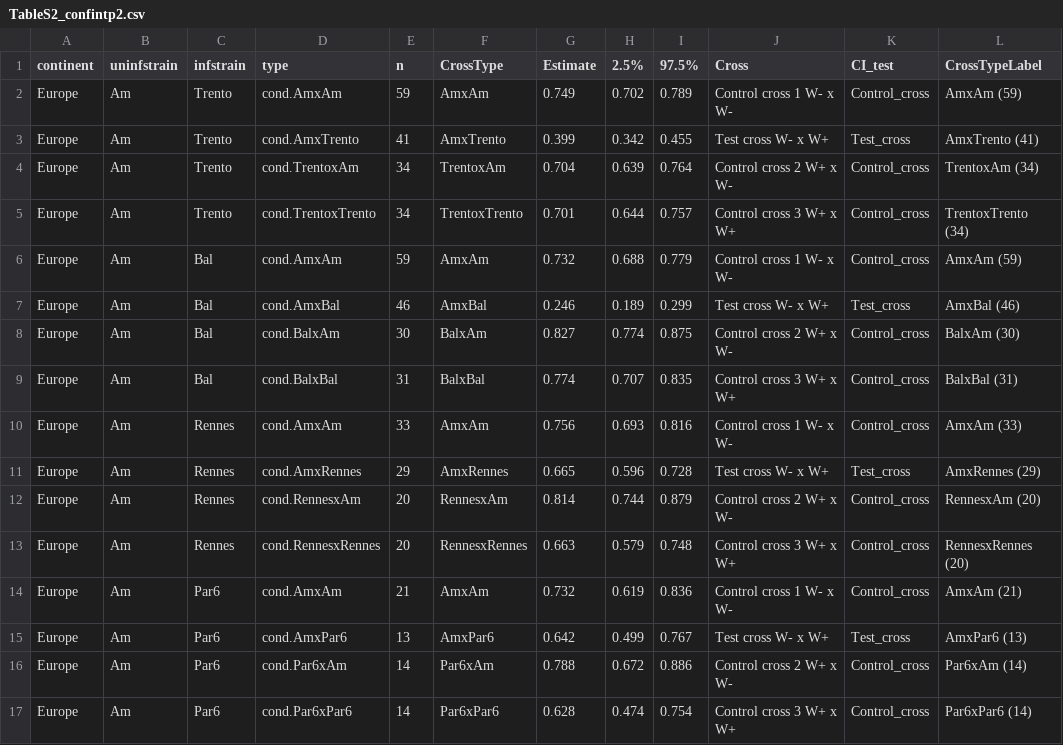
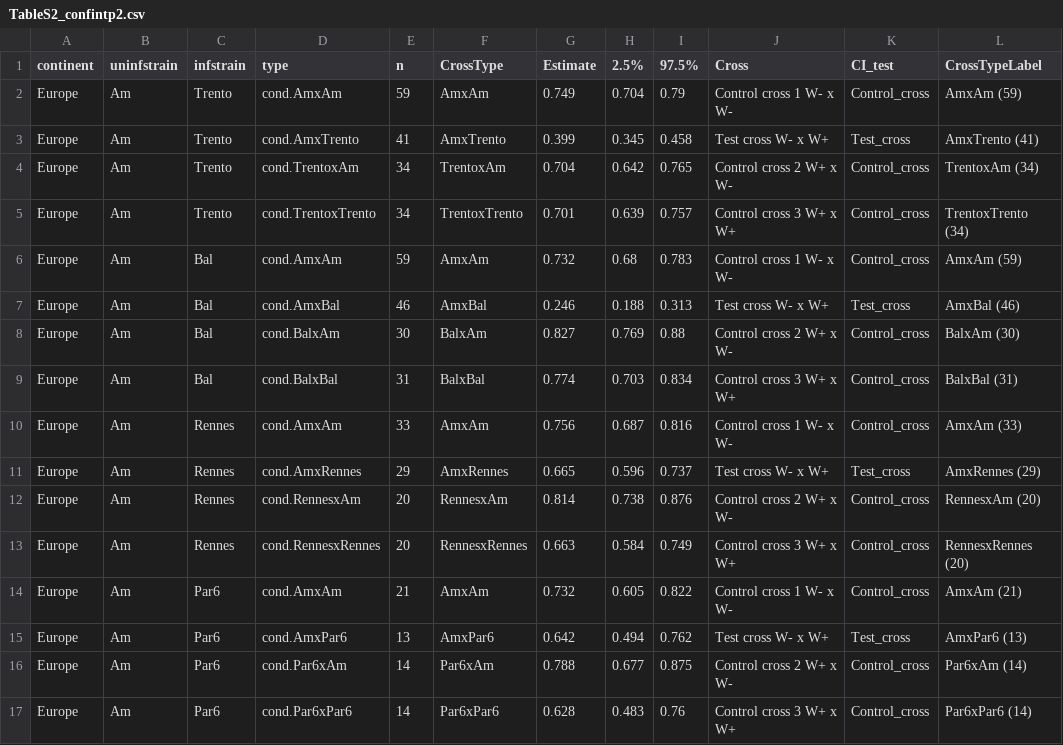
Before and after one commit to luchiksveta05/Y2025.Wolbachia.CI, a CSV file: data/derived_data/TableS2_confintp2.csv, drawn as a sheet.

```diff
--- a/data/derived_data/TableS2_confintp2.csv
+++ b/data/derived_data/TableS2_confintp2.csv
@@ -1,17 +1,17 @@
 "continent";"uninfstrain";"infstrain";"type";"n";"CrossType";"Estimate";"2.5%";"97.5%";"Cross";"CI_test";"CrossTypeLabel"
-"Europe";"Am";"Trento";"cond.AmxAm";59;"AmxAm";0.749;0.702;0.789;"Control cross 1 W- x W-";"Control_cross";"AmxAm (59)"
-"Europe";"Am";"Trento";"cond.AmxTrento";41;"AmxTrento";0.399;0.342;0.455;"Test cross W- x W+";"Test_cross";"AmxTrento (41)"
-"Europe";"Am";"Trento";"cond.TrentoxAm";34;"TrentoxAm";0.704;0.639;0.764;"Control cross 2 W+ x W-";"Control_cross";"TrentoxAm (34)"
-"Europe";"Am";"Trento";"cond.TrentoxTrento";34;"TrentoxTrento";0.701;0.644;0.757;"Control cross 3 W+ x W+";"Control_cross";"TrentoxTrento (34)"
-"Europe";"Am";"Bal";"cond.AmxAm";59;"AmxAm";0.732;0.688;0.779;"Control cross 1 W- x W-";"Control_cross";"AmxAm (59)"
-"Europe";"Am";"Bal";"cond.AmxBal";46;"AmxBal";0.246;0.189;0.299;"Test cross W- x W+";"Test_cross";"AmxBal (46)"
-"Europe";"Am";"Bal";"cond.BalxAm";30;"BalxAm";0.827;0.774;0.875;"Control cross 2 W+ x W-";"Control_cross";"BalxAm (30)"
-"Europe";"Am";"Bal";"cond.BalxBal";31;"BalxBal";0.774;0.707;0.835;"Control cross 3 W+ x W+";"Control_cross";"BalxBal (31)"
-"Europe";"Am";"Rennes";"cond.AmxAm";33;"AmxAm";0.756;0.693;0.816;"Control cross 1 W- x W-";"Control_cross";"AmxAm (33)"
-"Europe";"Am";"Rennes";"cond.AmxRennes";29;"AmxRennes";0.665;0.596;0.728;"Test cross W- x W+";"Test_cross";"AmxRennes (29)"
-"Europe";"Am";"Rennes";"cond.RennesxAm";20;"RennesxAm";0.814;0.744;0.879;"Control cross 2 W+ x W-";"Control_cross";"RennesxAm (20)"
-"Europe";"Am";"Rennes";"cond.RennesxRennes";20;"RennesxRennes";0.663;0.579;0.748;"Control cross 3 W+ x W+";"Control_cross";"RennesxRennes (20)"
-"Europe";"Am";"Par6";"cond.AmxAm";21;"AmxAm";0.732;0.619;0.836;"Control cross 1 W- x W-";"Control_cross";"AmxAm (21)"
-"Europe";"Am";"Par6";"cond.AmxPar6";13;"AmxPar6";0.642;0.499;0.767;"Test cross W- x W+";"Test_cross";"AmxPar6 (13)"
-"Europe";"Am";"Par6";"cond.Par6xAm";14;"Par6xAm";0.788;0.672;0.886;"Control cross 2 W+ x W-";"Control_cross";"Par6xAm (14)"
-"Europe";"Am";"Par6";"cond.Par6xPar6";14;"Par6xPar6";0.628;0.474;0.754;"Control cross 3 W+ x W+";"Control_cross";"Par6xPar6 (14)"
+"Europe";"Am";"Trento";"cond.AmxAm";59;"AmxAm";0.749;0.704;0.79;"Control cross 1 W- x W-";"Control_cross";"AmxAm (59)"
+"Europe";"Am";"Trento";"cond.AmxTrento";41;"AmxTrento";0.399;0.345;0.458;"Test cross W- x W+";"Test_cross";"AmxTrento (41)"
+"Europe";"Am";"Trento";"cond.TrentoxAm";34;"TrentoxAm";0.704;0.642;0.765;"Control cross 2 W+ x W-";"Control_cross";"TrentoxAm (34)"
+"Europe";"Am";"Trento";"cond.TrentoxTrento";34;"TrentoxTrento";0.701;0.639;0.757;"Control cross 3 W+ x W+";"Control_cross";"TrentoxTrento (34)"
+"Europe";"Am";"Bal";"cond.AmxAm";59;"AmxAm";0.732;0.68;0.783;"Control cross 1 W- x W-";"Control_cross";"AmxAm (59)"
+"Europe";"Am";"Bal";"cond.AmxBal";46;"AmxBal";0.246;0.188;0.313;"Test cross W- x W+";"Test_cross";"AmxBal (46)"
+"Europe";"Am";"Bal";"cond.BalxAm";30;"BalxAm";0.827;0.769;0.88;"Control cross 2 W+ x W-";"Control_cross";"BalxAm (30)"
+"Europe";"Am";"Bal";"cond.BalxBal";31;"BalxBal";0.774;0.703;0.834;"Control cross 3 W+ x W+";"Control_cross";"BalxBal (31)"
+"Europe";"Am";"Rennes";"cond.AmxAm";33;"AmxAm";0.756;0.687;0.816;"Control cross 1 W- x W-";"Control_cross";"AmxAm (33)"
+"Europe";"Am";"Rennes";"cond.AmxRennes";29;"AmxRennes";0.665;0.596;0.737;"Test cross W- x W+";"Test_cross";"AmxRennes (29)"
+"Europe";"Am";"Rennes";"cond.RennesxAm";20;"RennesxAm";0.814;0.738;0.876;"Control cross 2 W+ x W-";"Control_cross";"RennesxAm (20)"
+"Europe";"Am";"Rennes";"cond.RennesxRennes";20;"RennesxRennes";0.663;0.584;0.749;"Control cross 3 W+ x W+";"Control_cross";"RennesxRennes (20)"
+"Europe";"Am";"Par6";"cond.AmxAm";21;"AmxAm";0.732;0.605;0.822;"Control cross 1 W- x W-";"Control_cross";"AmxAm (21)"
+"Europe";"Am";"Par6";"cond.AmxPar6";13;"AmxPar6";0.642;0.494;0.762;"Test cross W- x W+";"Test_cross";"AmxPar6 (13)"
+"Europe";"Am";"Par6";"cond.Par6xAm";14;"Par6xAm";0.788;0.677;0.875;"Control cross 2 W+ x W-";"Control_cross";"Par6xAm (14)"
+"Europe";"Am";"Par6";"cond.Par6xPar6";14;"Par6xPar6";0.628;0.483;0.76;"Control cross 3 W+ x W+";"Control_cross";"Par6xPar6 (14)"
```
Also changed, not shown: data/derived_data/Hatch_rate_CoupleID.csv, data/derived_data/TableS2_CI_estimates.csv, 25 other files.
